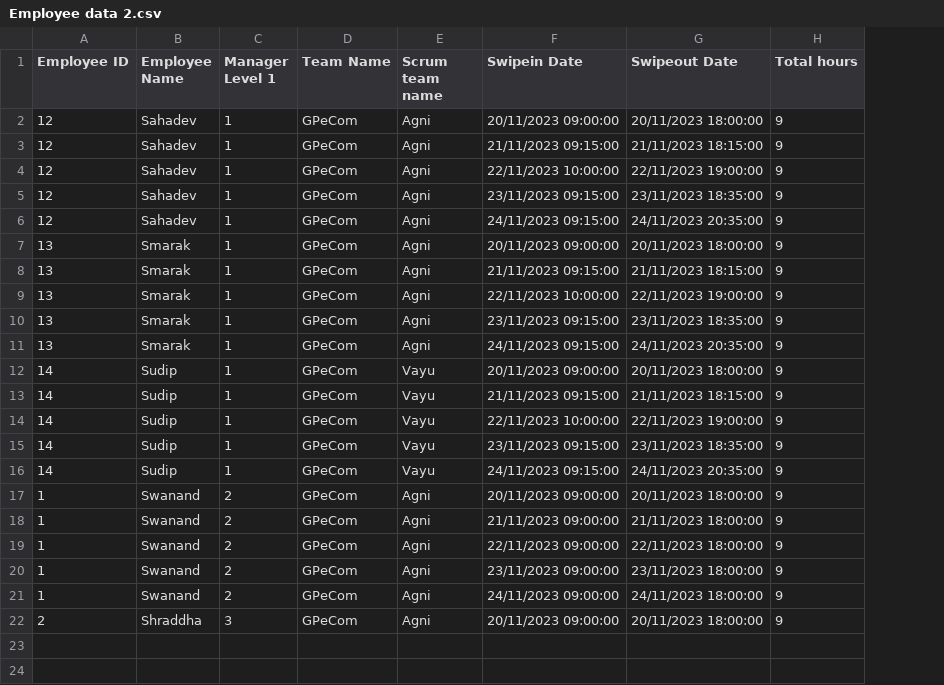
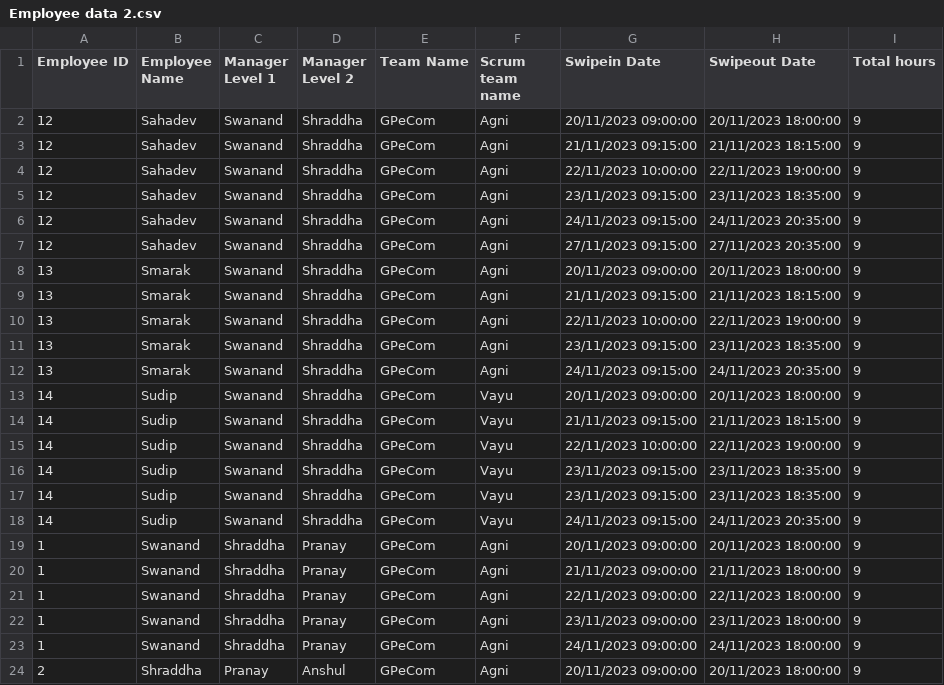
Before and after one commit to sudipm83/Time-it, a CSV file: Employee data 2.csv, drawn as a sheet; addresses are those after the commit; the diff names each change by its address in the sheet, - before the commit and + after, or states it on an @@ line.

Commit message:
ui changes. second level manager filter addition

```diff
--- a/Employee data 2.csv
+++ b/Employee data 2.csv
+column D (Manager Level 2), rows 2-6: all Shraddha; rows 8-16: all Shraddha; rows 18-24: Shraddha | Pranay | Pranay | Pranay | Pranay | Pranay | Anshul
-C2:C6 (Manager Level 1): 1
+C2:C6 (Manager Level 1): Swanand
+row 7: 12 | Sahadev | Swanand | Shraddha | GPeCom | Agni | 27/11/2023 09:15:00 | 27/11/2023 20:35:00 | 9
-C8:C16 (Manager Level 1): 1
+C8:C16 (Manager Level 1): Swanand
+row 17: 14 | Sudip | Swanand | Shraddha | GPeCom | Vayu | 23/11/2023 09:15:00 | 23/11/2023 18:35:00 | 9
-C18 (Manager Level 1): 1
+C18 (Manager Level 1): Swanand
-C19:C23 (Manager Level 1): 2
+C19:C23 (Manager Level 1): Shraddha
-C24 (Manager Level 1): 3
+C24 (Manager Level 1): Pranay
```
Also changed, not shown: 3 other files.
